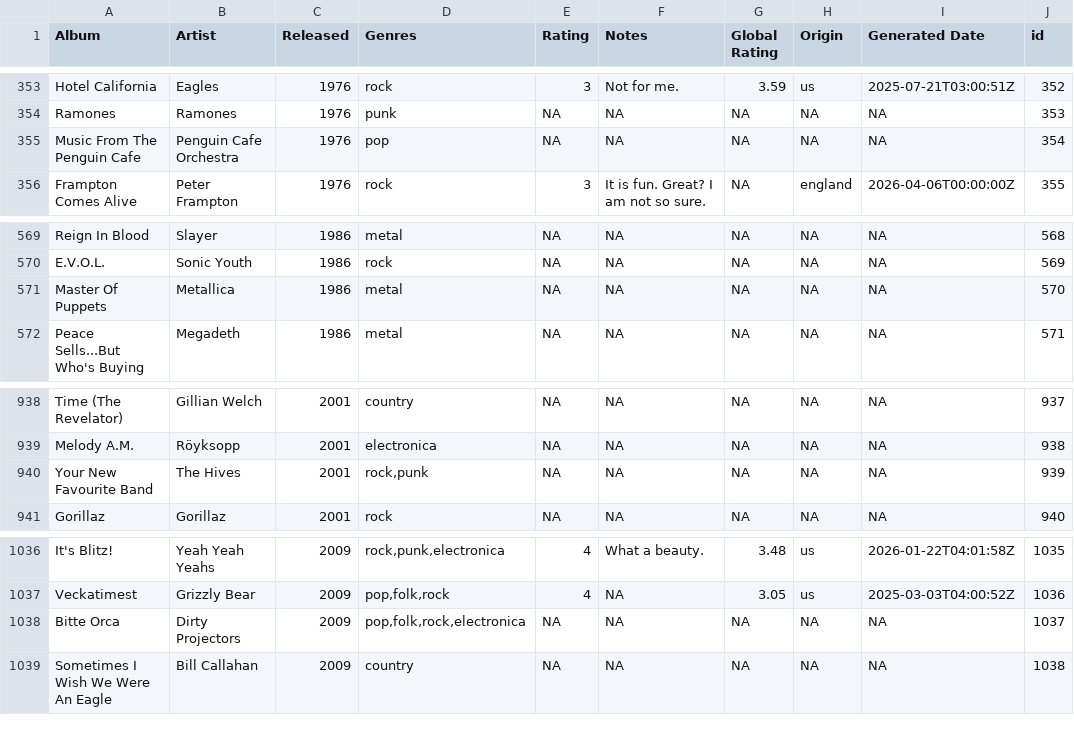
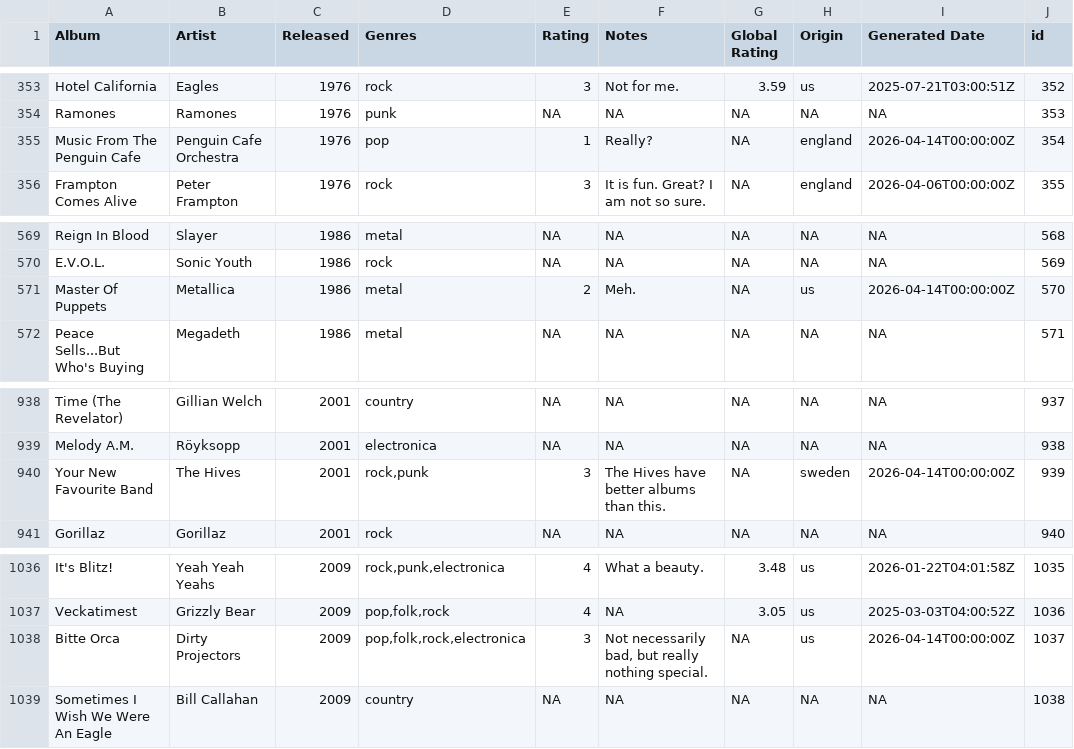
Before and after one commit to juanllave/onethousand, a CSV file: files/complete.csv, drawn as a sheet; only a part is shown, gaps mark what is left out.

```diff
--- a/files/complete.csv
+++ b/files/complete.csv
@@ -355,3 +355,3 @@ Hotel California,Eagles,1976,rock,3,Not for me.,3.59,us,2025-07-21T03:00:51Z,352
 Ramones,Ramones,1976,punk,NA,NA,NA,NA,NA,353
-Music From The Penguin Cafe,Penguin Cafe Orchestra,1976,pop,NA,NA,NA,NA,NA,354
+Music From The Penguin Cafe,Penguin Cafe Orchestra,1976,pop,1,Really?,NA,england,2026-04-14T00:00:00Z,354
 Frampton Comes Alive,Peter Frampton,1976,rock,3,It is fun. Great? I am not so sure.,NA,england,2026-04-06T00:00:00Z,355
@@ -573,3 +573,3 @@ Reign In Blood,Slayer,1986,metal,NA,NA,NA,NA,NA,568
 E.V.O.L.,Sonic Youth,1986,rock,NA,NA,NA,NA,NA,569
-Master Of Puppets,Metallica,1986,metal,NA,NA,NA,NA,NA,570
+Master Of Puppets,Metallica,1986,metal,2,Meh.,NA,us,2026-04-14T00:00:00Z,570
 Peace Sells...But Who's Buying,Megadeth,1986,metal,NA,NA,NA,NA,NA,571
@@ -944,3 +944,3 @@ Time (The Revelator),Gillian Welch,2001,country,NA,NA,NA,NA,NA,937
 Melody A.M.,Röyksopp,2001,electronica,NA,NA,NA,NA,NA,938
-Your New Favourite Band,The Hives,2001,"rock,punk",NA,NA,NA,NA,NA,939
+Your New Favourite Band,The Hives,2001,"rock,punk",3,The Hives have better albums than this.,NA,sweden,2026-04-14T00:00:00Z,939
 Gorillaz,Gorillaz,2001,rock,NA,NA,NA,NA,NA,940
@@ -1042,3 +1042,3 @@ It's Blitz!,Yeah Yeah Yeahs,2009,"rock,punk,electronica",4,What a beauty.,3.48,u
 Veckatimest,Grizzly Bear,2009,"pop,folk,rock",4,NA,3.05,us,2025-03-03T04:00:52Z,1036
-Bitte Orca,Dirty Projectors,2009,"pop,folk,rock,electronica",NA,NA,NA,NA,NA,1037
+Bitte Orca,Dirty Projectors,2009,"pop,folk,rock,electronica",3,"Not necessarily bad, but really nothing special.",NA,us,2026-04-14T00:00:00Z,1037
 Sometimes I Wish We Were An Eagle,Bill Callahan,2009,country,NA,NA,NA,NA,NA,1038
```
Also changed, not shown: 1 other file.
